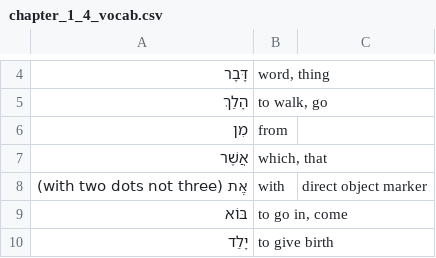
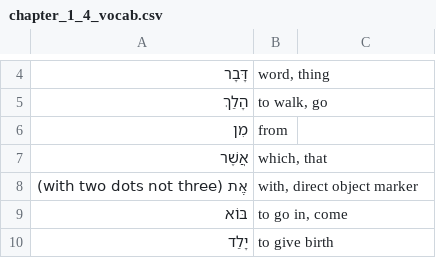
Before and after one commit to LukeMurphey/learning_biblical_hebrew_flashcards, a CSV file: chapter_1_4_vocab.csv, drawn as a sheet; only a part is shown, gaps mark what is left out.

Commit message:
Update chapter_1_4_vocab.csv

```diff
--- a/chapter_1_4_vocab.csv
+++ b/chapter_1_4_vocab.csv
@@ -7,3 +7,3 @@
 אֲשֶׁר,"which, that"
-אֶת (with two dots not three),with, direct object marker
+אֶת (with two dots not three),"with, direct object marker"
 בּוֹא,"to go in, come"
```
